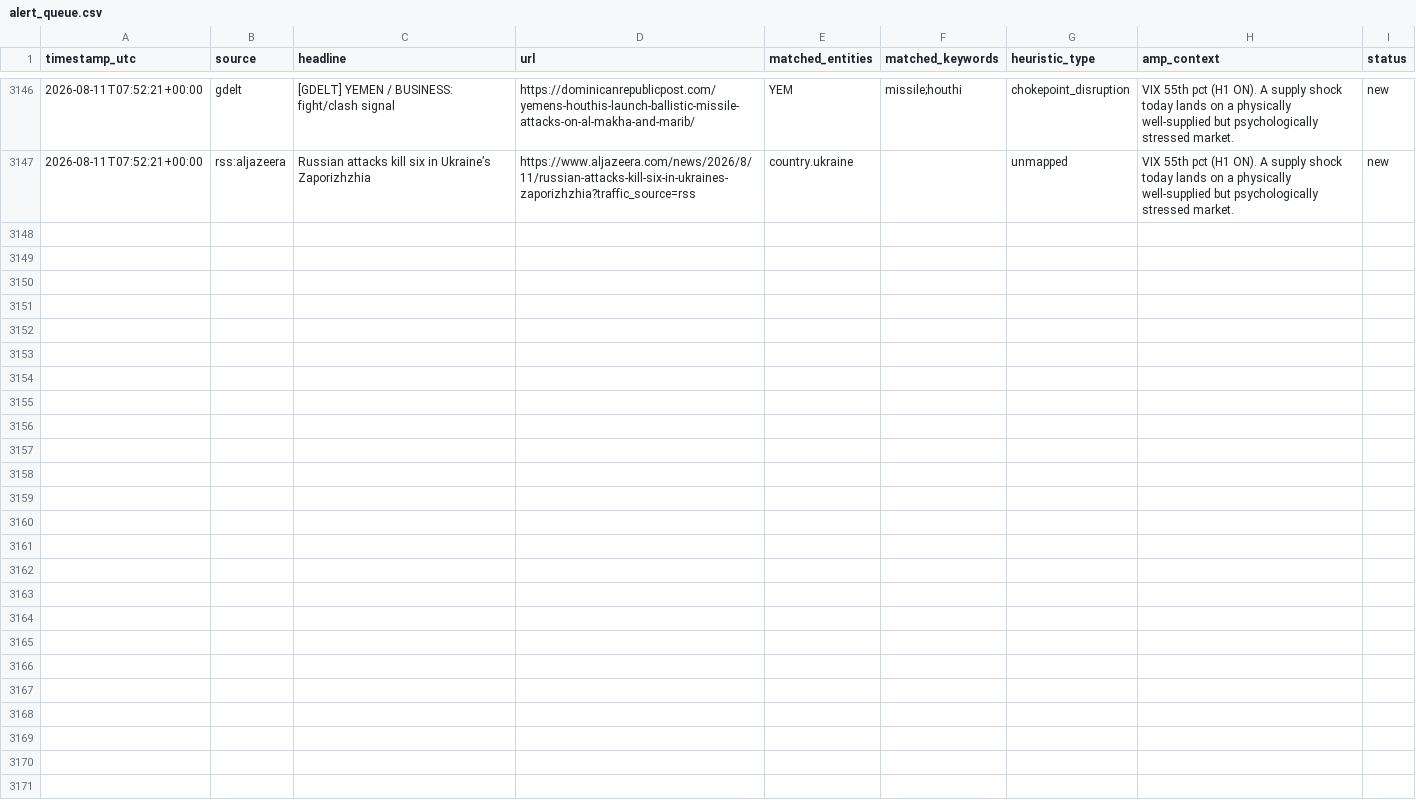
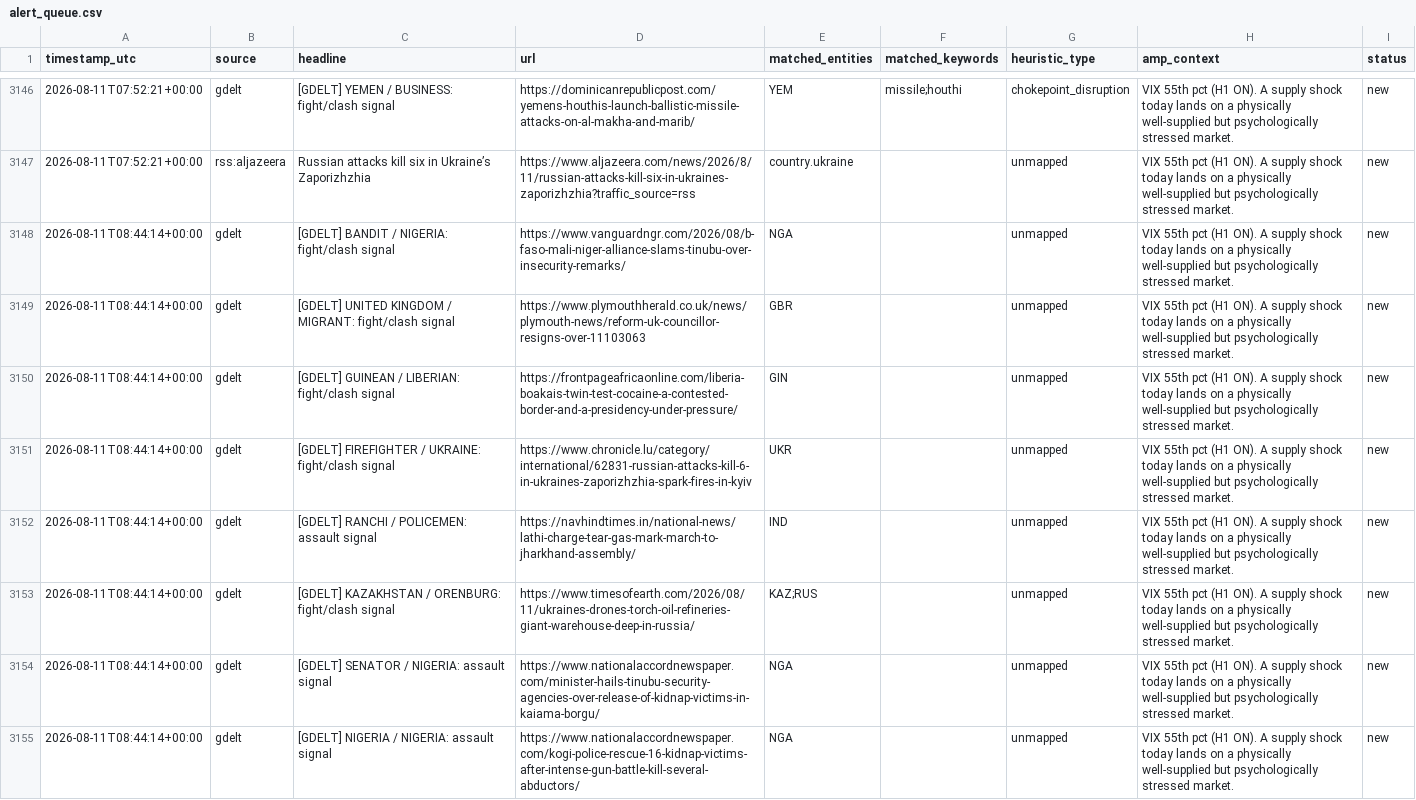
Before and after one commit to josephdelany/ripple-engine, a CSV file: data/alert_queue.csv, drawn as a sheet; only a part is shown, gaps mark what is left out; the diff covers the shown part only; the diff names each change by its address in the sheet, - before the commit and + after, or states it on an @@ line.

```diff
--- a/data/alert_queue.csv
+++ b/data/alert_queue.csv
+row 3148: 2026-08-11T08:44:14+00:00 | gdelt | [GDELT] BANDIT / NIGERIA: fight/clash signal | https://www.vanguardngr.com/2026/08/b-faso-mali-niger-alliance-slams-tinubu-over-insecurity-remarks/ | NGA |  | unmapped | VIX 55th pct (H1 ON). A supply shock today lands on a physically well-supplied but psychologically stressed market. | new
+row 3149: 2026-08-11T08:44:14+00:00 | gdelt | [GDELT] UNITED KINGDOM / MIGRANT: fight/clash signal | https://www.plymouthherald.co.uk/news/plymouth-news/reform-uk-councillor-resigns-over-11103063 | GBR |  | unmapped | VIX 55th pct (H1 ON). A supply shock today lands on a physically well-supplied but psychologically stressed market. | new
+row 3150: 2026-08-11T08:44:14+00:00 | gdelt | [GDELT] GUINEAN / LIBERIAN: fight/clash signal | https://frontpageafricaonline.com/liberia-boakais-twin-test-cocaine-a-contested-border-and-a-presidency-under-pressure/ | GIN |  | unmapped | VIX 55th pct (H1 ON). A supply shock today lands on a physically well-supplied but psychologically stressed market. | new
+row 3151: 2026-08-11T08:44:14+00:00 | gdelt | [GDELT] FIREFIGHTER / UKRAINE: fight/clash signal | https://www.chronicle.lu/category/international/62831-russian-attacks-kill-6-in-ukraines-zaporizhzhia-spark-fires-in-kyiv | UKR |  | unmapped | VIX 55th pct (H1 ON). A supply shock today lands on a physically well-supplied but psychologically stressed market. | new
+row 3152: 2026-08-11T08:44:14+00:00 | gdelt | [GDELT] RANCHI / POLICEMEN: assault signal | https://navhindtimes.in/national-news/lathi-charge-tear-gas-mark-march-to-jharkhand-assembly/ | IND |  | unmapped | VIX 55th pct (H1 ON). A supply shock today lands on a physically well-supplied but psychologically stressed market. | new
+row 3153: 2026-08-11T08:44:14+00:00 | gdelt | [GDELT] KAZAKHSTAN / ORENBURG: fight/clash signal | https://www.timesofearth.com/2026/08/11/ukraines-drones-torch-oil-refineries-giant-warehouse-deep-in-russia/ | KAZ;RUS |  | unmapped | VIX 55th pct (H1 ON). A supply shock today lands on a physically well-supplied but psychologically stressed market. | new
+row 3154: 2026-08-11T08:44:14+00:00 | gdelt | [GDELT] SENATOR / NIGERIA: assault signal | https://www.nationalaccordnewspaper.com/minister-hails-tinubu-security-agencies-over-release-of-kidnap-victims-in-kaiama-borgu/ | NGA |  | unmapped | VIX 55th pct (H1 ON). A supply shock today lands on a physically well-supplied but psychologically stressed market. | new
+row 3155: 2026-08-11T08:44:14+00:00 | gdelt | [GDELT] NIGERIA / NIGERIA: assault signal | https://www.nationalaccordnewspaper.com/kogi-police-rescue-16-kidnap-victims-after-intense-gun-battle-kill-several-abductors/ | NGA |  | unmapped | VIX 55th pct (H1 ON). A supply shock today lands on a physically well-supplied but psychologically stressed market. | new
```
Also changed, not shown: 8 added rows elsewhere in this file, data/state/situation_log.csv, 1 other file.
